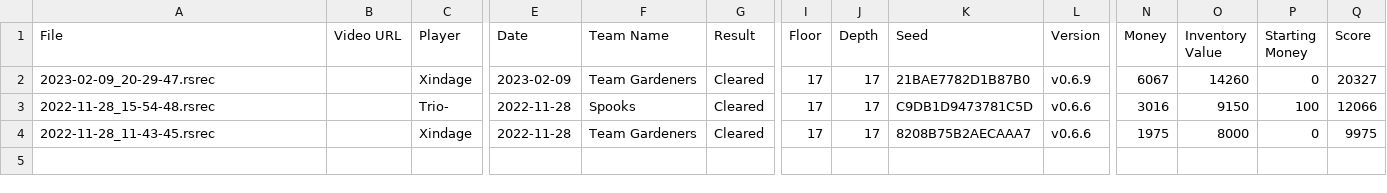
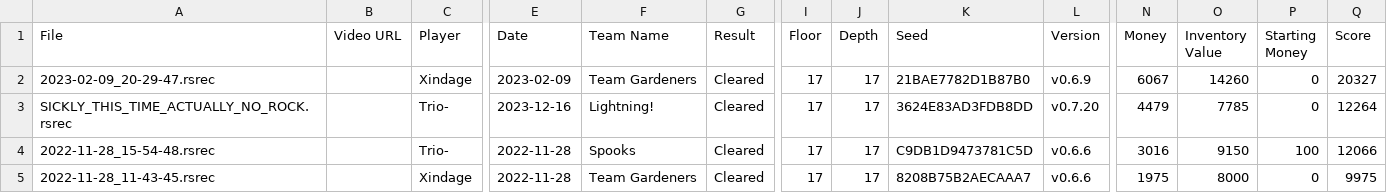
Before and after one commit to Shitpost-Sunkern/PMDO-Leaderboard, a CSV file: _data/sickly-hollow-outdated.csv, drawn as a sheet; only a part is shown, gaps mark what is left out; rows hold the shown columns only; the diff names each change by its address in the sheet, - before the commit and + after, or states it on an @@ line.

```diff
--- a/_data/sickly-hollow-outdated.csv
+++ b/_data/sickly-hollow-outdated.csv
+row 3: SICKLY_THIS_TIME_ACTUALLY_NO_ROCK.rsrec |  | Trio- | 2023-12-16 | Lightning! | Cleared | 17 | 17 | 3624E83AD3FDB8DD | v0.7.20 | 4479 | 7785 | 0 | 12264
```
Also changed, not shown: 21 other files.
